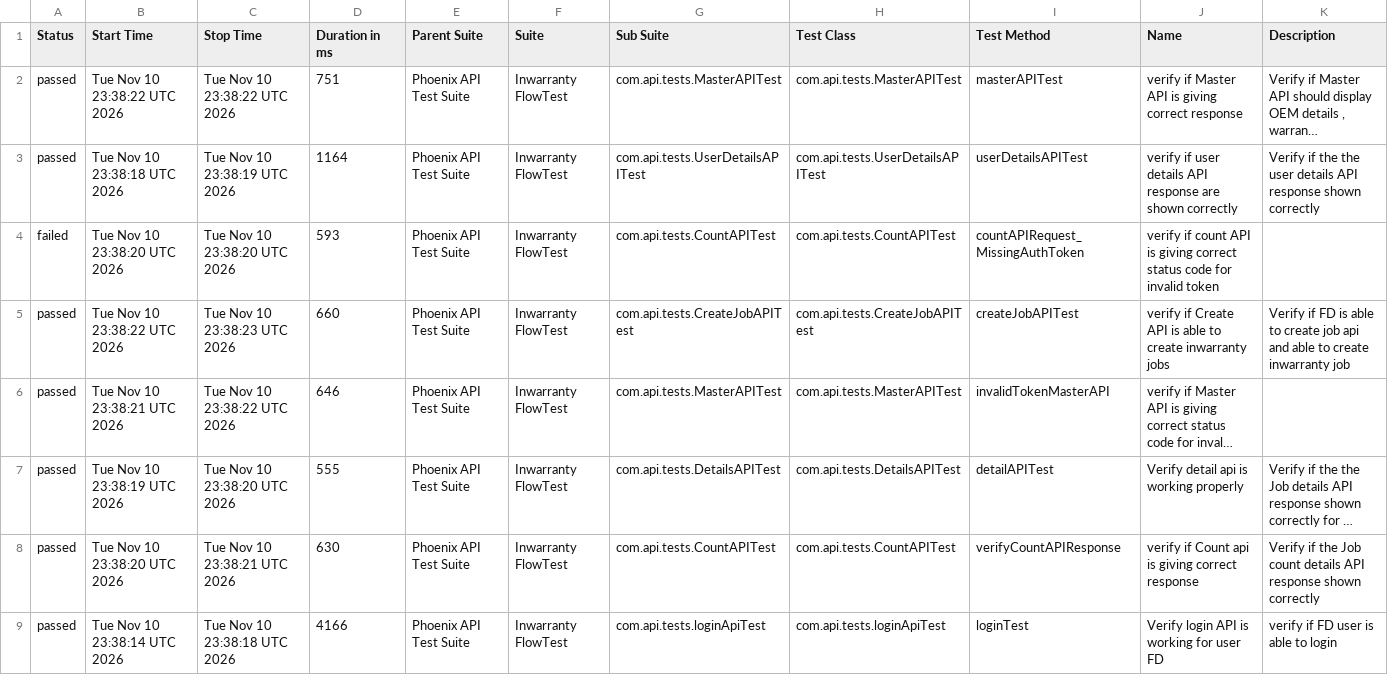
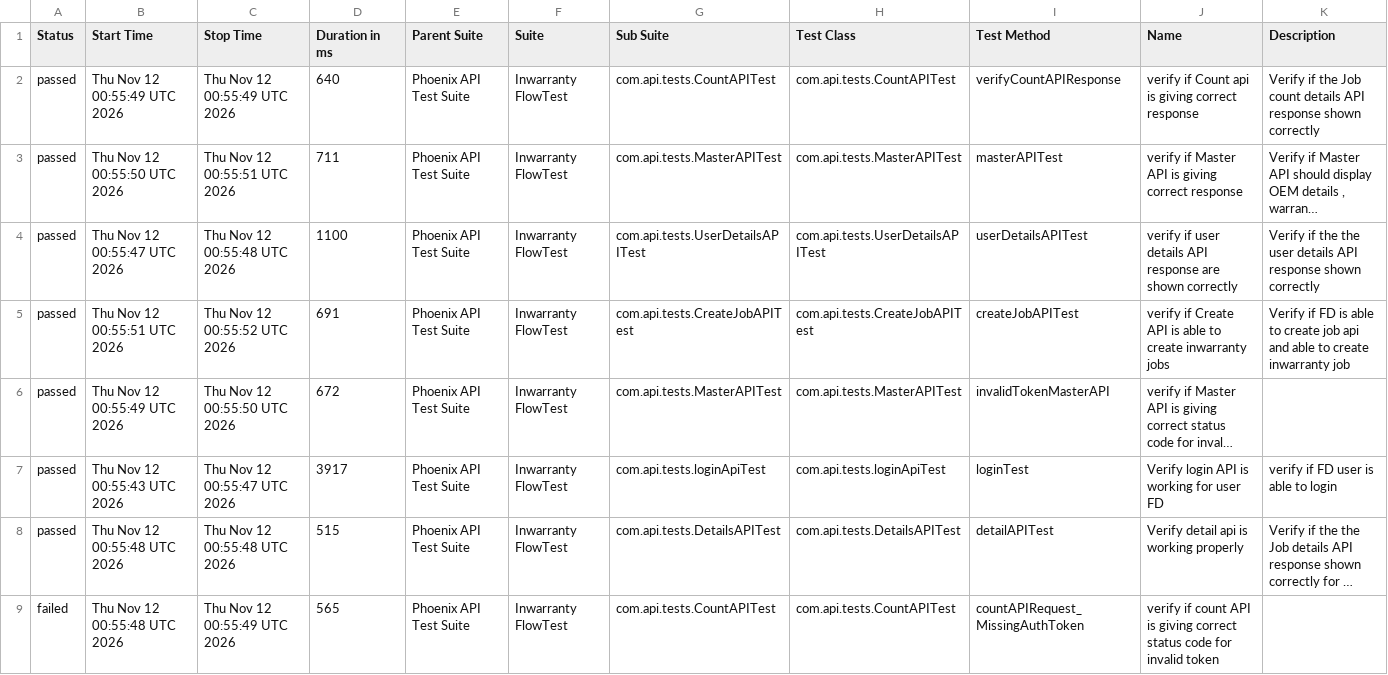
Before and after one commit to iamsourabh434/PhoenixTestAutomationFramework, a CSV file: data/suites.csv, drawn as a sheet; long unchanged cells end in …; removed rows and columns are numbered as before the commit, all else as after; the diff names each change by its address in the sheet, - before the commit and + after, or states it on an @@ line.

```diff
--- a/data/suites.csv
+++ b/data/suites.csv
+row 2: passed | Thu Nov 12 00:55:49 UTC 2026 | Thu Nov 12 00:55:49 UTC 2026 | 640 | Phoenix API Test Suite | Inwarranty FlowTest | com.api.tests.CountAPITest | com.api.tests.CountAPITest | verifyCountAPIResponse | verify if Count api is giving correct response | Verify if the Job count details API response shown correctly
-B3 (Start Time): Tue Nov 10 23:38:22 UTC 2026
+B3 (Start Time): Thu Nov 12 00:55:50 UTC 2026
-C3 (Stop Time): Tue Nov 10 23:38:22 UTC 2026
+C3 (Stop Time): Thu Nov 12 00:55:51 UTC 2026
-D3 (Duration in ms): 751
+D3 (Duration in ms): 711
-B4 (Start Time): Tue Nov 10 23:38:18 UTC 2026
+B4 (Start Time): Thu Nov 12 00:55:47 UTC 2026
-C4 (Stop Time): Tue Nov 10 23:38:19 UTC 2026
+C4 (Stop Time): Thu Nov 12 00:55:48 UTC 2026
-D4 (Duration in ms): 1164
+D4 (Duration in ms): 1100
-row 4: failed | Tue Nov 10 23:38:20 UTC 2026 | Tue Nov 10 23:38:20 UTC 2026 | 593 | Phoenix API Test Suite | Inwarranty FlowTest | com.api.tests.CountAPITest | com.api.tests.CountAPITest | countAPIRequest_MissingAuthToken | verify if count API is giving correct status code for invalid token
-B5 (Start Time): Tue Nov 10 23:38:22 UTC 2026
+B5 (Start Time): Thu Nov 12 00:55:51 UTC 2026
-C5 (Stop Time): Tue Nov 10 23:38:23 UTC 2026
+C5 (Stop Time): Thu Nov 12 00:55:52 UTC 2026
-D5 (Duration in ms): 660
+D5 (Duration in ms): 691
-B6 (Start Time): Tue Nov 10 23:38:21 UTC 2026
+B6 (Start Time): Thu Nov 12 00:55:49 UTC 2026
-C6 (Stop Time): Tue Nov 10 23:38:22 UTC 2026
+C6 (Stop Time): Thu Nov 12 00:55:50 UTC 2026
-D6 (Duration in ms): 646
+D6 (Duration in ms): 672
+row 7: passed | Thu Nov 12 00:55:43 UTC 2026 | Thu Nov 12 00:55:47 UTC 2026 | 3917 | Phoenix API Test Suite | Inwarranty FlowTest | com.api.tests.loginApiTest | com.api.tests.loginApiTest | loginTest | Verify login API is working for user FD | verify if FD user is able to login
-B8 (Start Time): Tue Nov 10 23:38:19 UTC 2026
+B8 (Start Time): Thu Nov 12 00:55:48 UTC 2026
-C8 (Stop Time): Tue Nov 10 23:38:20 UTC 2026
+C8 (Stop Time): Thu Nov 12 00:55:48 UTC 2026
-D8 (Duration in ms): 555
+D8 (Duration in ms): 515
-A9 (Status): passed
+A9 (Status): failed
-B9 (Start Time): Tue Nov 10 23:38:20 UTC 2026
+B9 (Start Time): Thu Nov 12 00:55:48 UTC 2026
-C9 (Stop Time): Tue Nov 10 23:38:21 UTC 2026
+C9 (Stop Time): Thu Nov 12 00:55:49 UTC 2026
-D9 (Duration in ms): 630
+D9 (Duration in ms): 565
-I9 (Test Method): verifyCountAPIResponse
+I9 (Test Method): countAPIRequest_MissingAuthToken
-J9 (Name): verify if Count api is giving correct response
+J9 (Name): verify if count API is giving correct status code for invalid token
-K9 (Description): Verify if the Job count details API response shown correctly
+K9 (Description): (empty)
-row 9: passed | Tue Nov 10 23:38:14 UTC 2026 | Tue Nov 10 23:38:18 UTC 2026 | 4166 | Phoenix API Test Suite | Inwarranty FlowTest | com.api.tests.loginApiTest | com.api.tests.loginApiTest | loginTest | Verify login API is working for user FD | verify if FD user is able to login
```
Also changed, not shown: data/behaviors.csv, 53 other files.
